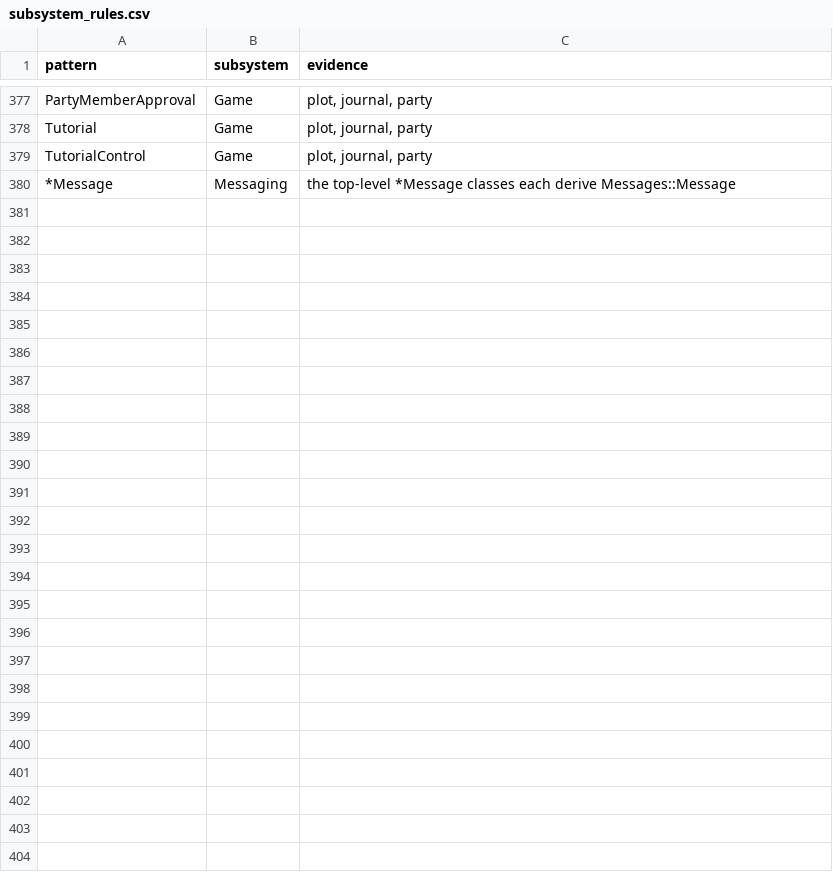
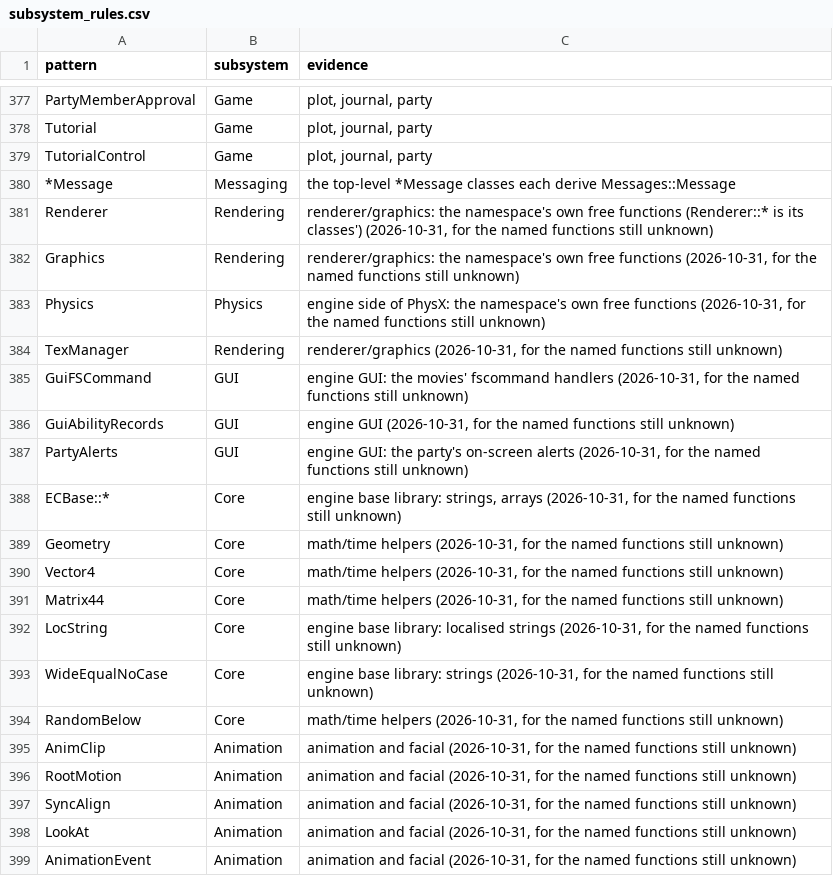
Before and after one commit to Whocares66-Dev/DAOAddressLibrary, a CSV file: data/subsystem_rules.csv, drawn as a sheet; only a part is shown, gaps mark what is left out; the diff covers the shown part only; the diff names each change by its address in the sheet, - before the commit and + after, or states it on an @@ line.

```diff
--- a/data/subsystem_rules.csv
+++ b/data/subsystem_rules.csv
+row 381: Renderer | Rendering | renderer/graphics: the namespace's own free functions (Renderer::* is its classes') (2026-10-31, for the named functions still unknown)
+row 382: Graphics | Rendering | renderer/graphics: the namespace's own free functions (2026-10-31, for the named functions still unknown)
+row 383: Physics | Physics | engine side of PhysX: the namespace's own free functions (2026-10-31, for the named functions still unknown)
+row 384: TexManager | Rendering | renderer/graphics (2026-10-31, for the named functions still unknown)
+row 385: GuiFSCommand | GUI | engine GUI: the movies' fscommand handlers (2026-10-31, for the named functions still unknown)
+row 386: GuiAbilityRecords | GUI | engine GUI (2026-10-31, for the named functions still unknown)
+row 387: PartyAlerts | GUI | engine GUI: the party's on-screen alerts (2026-10-31, for the named functions still unknown)
+row 388: ECBase::* | Core | engine base library: strings, arrays (2026-10-31, for the named functions still unknown)
+row 389: Geometry | Core | math/time helpers (2026-10-31, for the named functions still unknown)
+row 390: Vector4 | Core | math/time helpers (2026-10-31, for the named functions still unknown)
+row 391: Matrix44 | Core | math/time helpers (2026-10-31, for the named functions still unknown)
+row 392: LocString | Core | engine base library: localised strings (2026-10-31, for the named functions still unknown)
+row 393: WideEqualNoCase | Core | engine base library: strings (2026-10-31, for the named functions still unknown)
+row 394: RandomBelow | Core | math/time helpers (2026-10-31, for the named functions still unknown)
+row 395: AnimClip | Animation | animation and facial (2026-10-31, for the named functions still unknown)
+row 396: RootMotion | Animation | animation and facial (2026-10-31, for the named functions still unknown)
+row 397: SyncAlign | Animation | animation and facial (2026-10-31, for the named functions still unknown)
+row 398: LookAt | Animation | animation and facial (2026-10-31, for the named functions still unknown)
+row 399: AnimationEvent | Animation | animation and facial (2026-10-31, for the named functions still unknown)
```
Also changed, not shown: 18 added rows elsewhere in this file, 1 other file.
